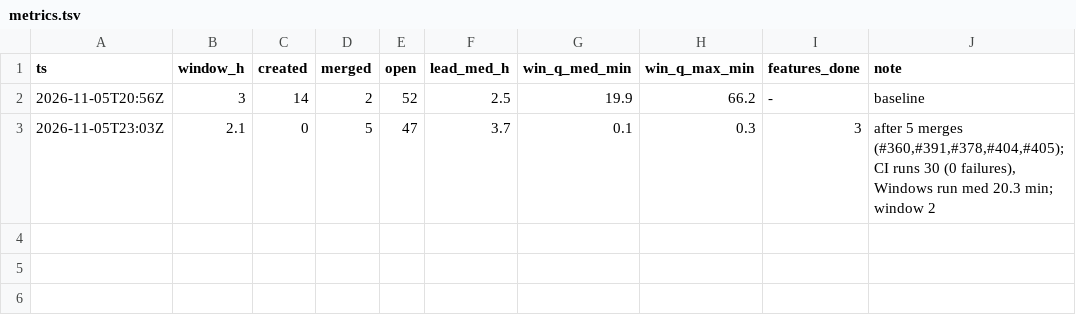
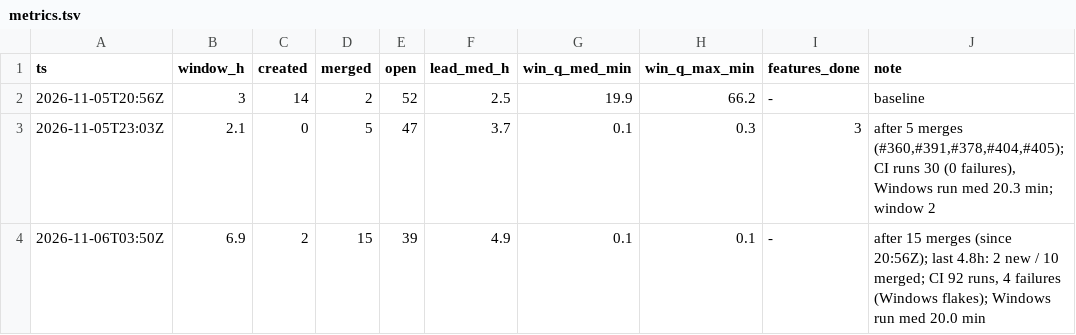
Before and after one commit to SalimBurakAytemiz/UNIVERSAL-AI-SOFTWARE-FACTORY-, a TSV file: docs/handover/v41-to-v2-2026-11-05/metrics.tsv, drawn as a sheet; the diff names each change by its address in the sheet, - before the commit and + after, or states it on an @@ line.

```diff
--- a/docs/handover/v41-to-v2-2026-11-05/metrics.tsv
+++ b/docs/handover/v41-to-v2-2026-11-05/metrics.tsv
+row 4: 2026-11-06T03:50Z | 6.9 | 2 | 15 | 39 | 4.9 | 0.1 | 0.1 | - | after 15 merges (since 20:56Z); last 4.8h: 2 new / 10 merged; CI 92 runs, 4 failures (Windows flakes); Windows run med 20.0 min
```
Also changed, not shown: 3 other files.
